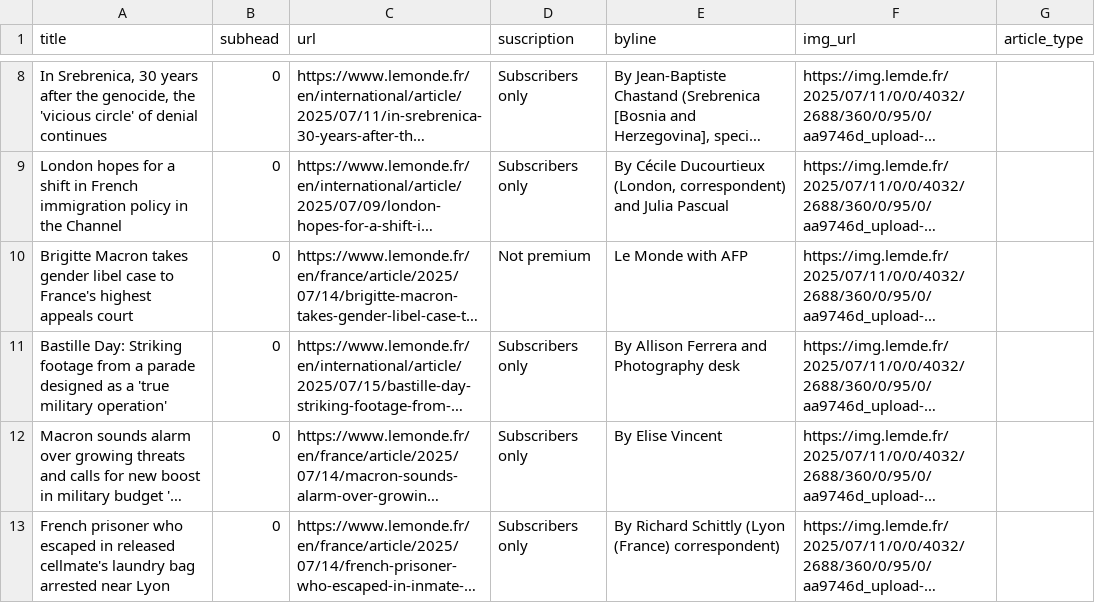
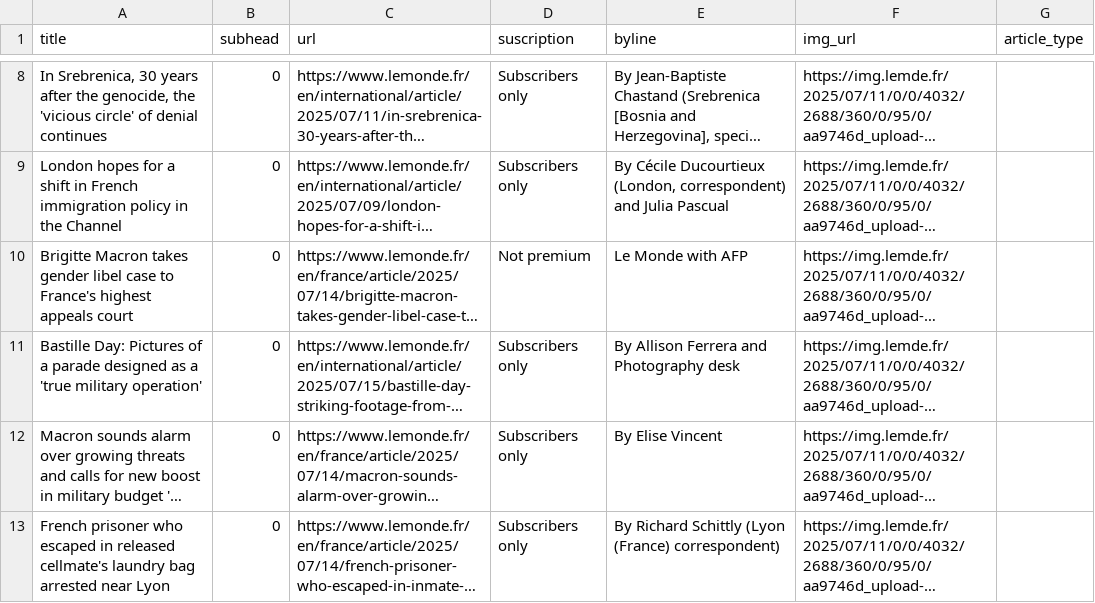
Before and after one commit to tefaceli/LEDE-homework-scraping, a CSV file: le_monde.csv, drawn as a sheet; only a part is shown, gaps mark what is left out; long unchanged cells end in …; the diff covers the shown part only; the diff names each change by its address in the sheet, - before the commit and + after, or states it on an @@ line.

```diff
--- a/le_monde.csv
+++ b/le_monde.csv
-A11 (title): Bastille Day: Striking footage from a parade…
+A11 (title): Bastille Day: Pictures of a parade…
```
Also changed, not shown: 6 added rows, 6 removed rows, 2 moved rows and 10 edited cells elsewhere in this file.
